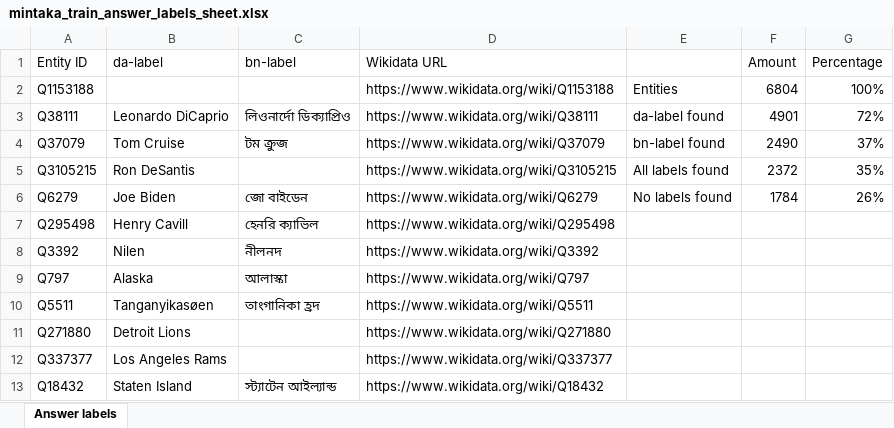
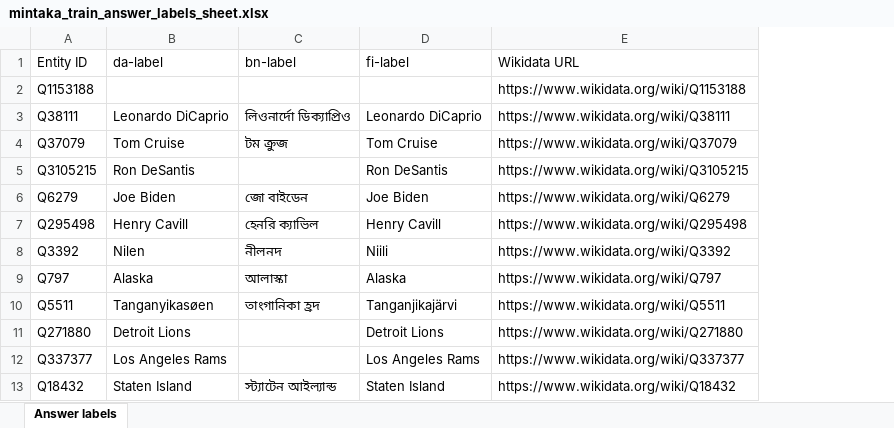
Before and after one commit to SW6-Low-Resource-Language/dataset-generation, an Excel workbook: outputs/answer_labels/mintaka_train_answer_labels_sheet.xlsx, sheet Answer labels, drawn as a sheet; only a part is shown; values as stored, in another font and other column widths than the file's, no borders; removed rows and columns are numbered as before the commit, all else as after; the diff names each change by its address in the sheet, - before the commit and + after, or states it on an @@ line.

```diff
--- a/outputs/answer_labels/mintaka_train_answer_labels_sheet.xlsx (sheet Answer labels)
+++ b/outputs/answer_labels/mintaka_train_answer_labels_sheet.xlsx (sheet Answer labels)
+column D (fi-label), rows 3-13: Leonardo DiCaprio | Tom Cruise | Ron DeSantis | Joe Biden | Henry Cavill | Niili | Alaska | Tanganjikajärvi | Detroit Lions | Los Angeles Rams | Staten Island
-column E, rows 2-6: Entities | da-label found | bn-label found | All labels found | No labels found
-column F (Amount), rows 2-6: 6804 | 4901 | 2490 | 2372 | 1784
-column G (Percentage), rows 2-6: 100% | 72% | 37% | 35% | 26%
```
Also changed, not shown: 6 other files.
